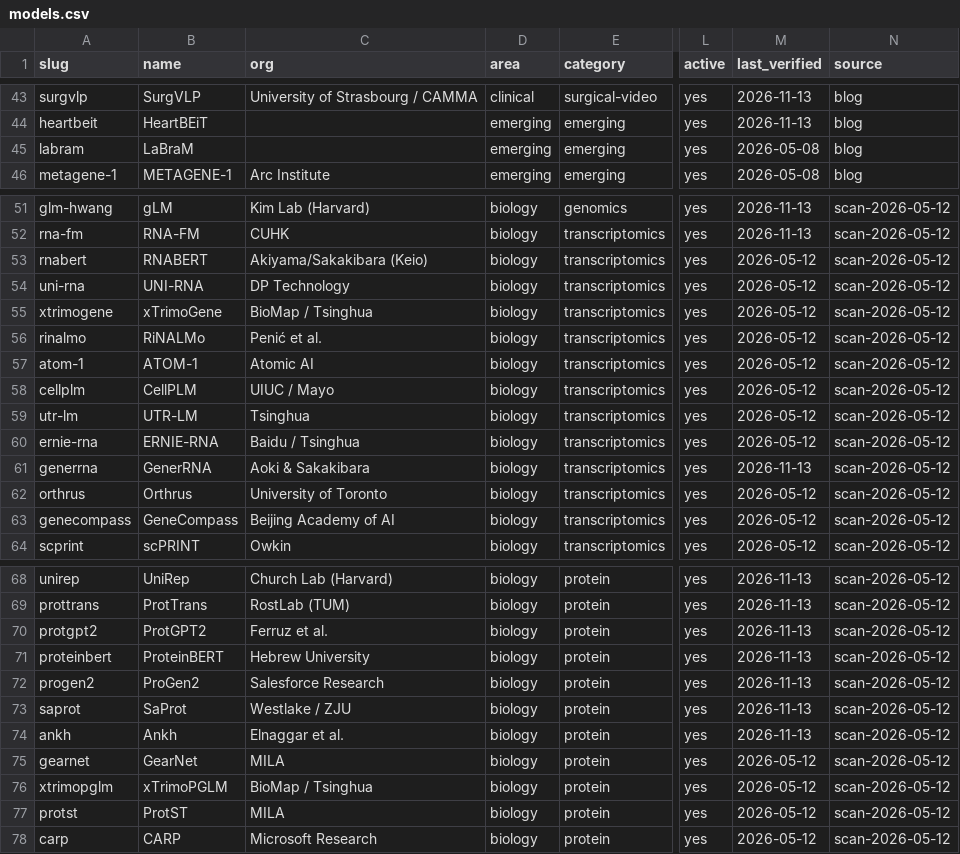
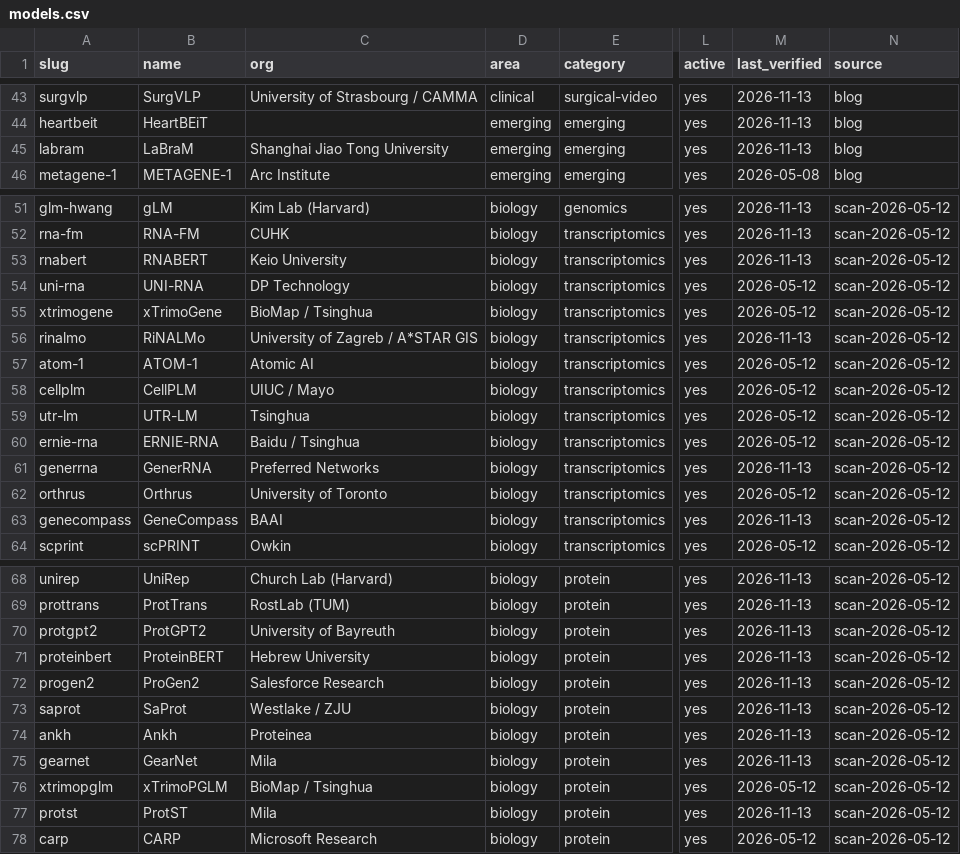
Before and after one commit to pallavsharda/hcls-foundation-models, a CSV file: models.csv, drawn as a sheet; only a part is shown, gaps mark what is left out; the diff covers the shown part only; the diff names each change by its address in the sheet, - before the commit and + after, or states it on an @@ line.

```diff
--- a/models.csv
+++ b/models.csv
-C45 (org): (empty)
+C45 (org): Shanghai Jiao Tong University
-M45 (last_verified): 2026-05-08
+M45 (last_verified): 2026-11-13
-C53 (org): Akiyama/Sakakibara (Keio)
+C53 (org): Keio University
-M53 (last_verified): 2026-05-12
+M53 (last_verified): 2026-11-13
-C56 (org): Penić et al.
+C56 (org): University of Zagreb / A*STAR GIS
-M56 (last_verified): 2026-05-12
+M56 (last_verified): 2026-11-13
-C61 (org): Aoki & Sakakibara
+C61 (org): Preferred Networks
-C63 (org): Beijing Academy of AI
+C63 (org): BAAI
-M63 (last_verified): 2026-05-12
+M63 (last_verified): 2026-11-13
-C70 (org): Ferruz et al.
+C70 (org): University of Bayreuth
-C74 (org): Elnaggar et al.
+C74 (org): Proteinea
-C75 (org): MILA
+C75 (org): Mila
-M75 (last_verified): 2026-05-12
+M75 (last_verified): 2026-11-13
-C77 (org): MILA
+C77 (org): Mila
-M77 (last_verified): 2026-05-12
+M77 (last_verified): 2026-11-13
```
Also changed, not shown: 8 edited cells elsewhere in this file, 5 other files.
